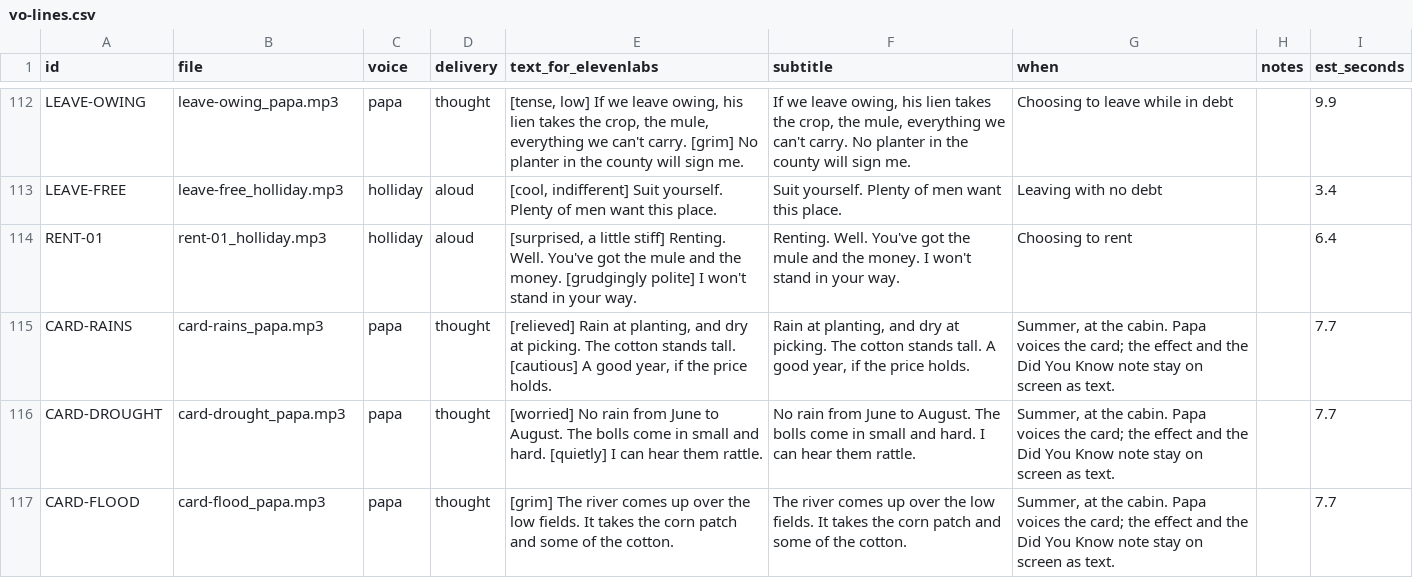
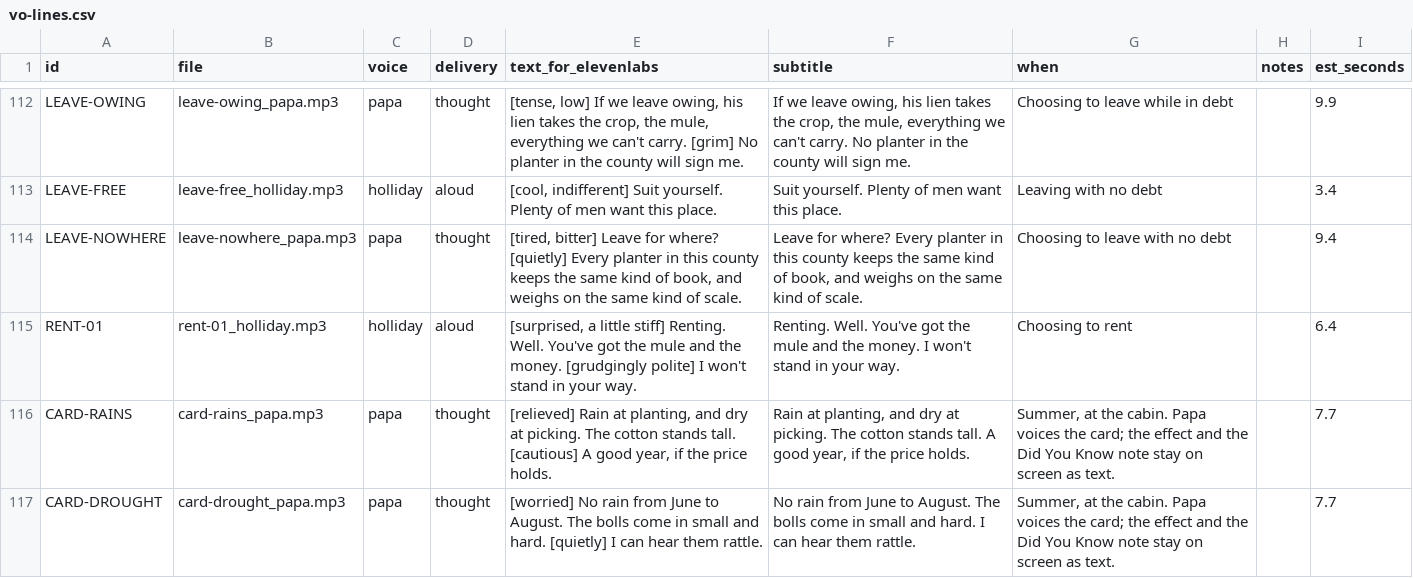
Before and after one commit to ethomasclass/sharecropper, a CSV file: story/vo-lines.csv, drawn as a sheet; only a part is shown, gaps mark what is left out; the shorter side is filled out with more unchanged rows; the diff names each change by its address in the sheet, - before the commit and + after, or states it on an @@ line.

```diff
--- a/story/vo-lines.csv
+++ b/story/vo-lines.csv
+row 114: LEAVE-NOWHERE | leave-nowhere_papa.mp3 | papa | thought | [tired, bitter] Leave for where? [quietly] Every planter in this county keeps the same kind of book, and weighs on the same kind of scale. | Leave for where? Every planter in this county keeps the same kind of book, and weighs on the same kind of scale. | Choosing to leave with no debt |  | 9.4
```
Also changed, not shown: 20 other files.
